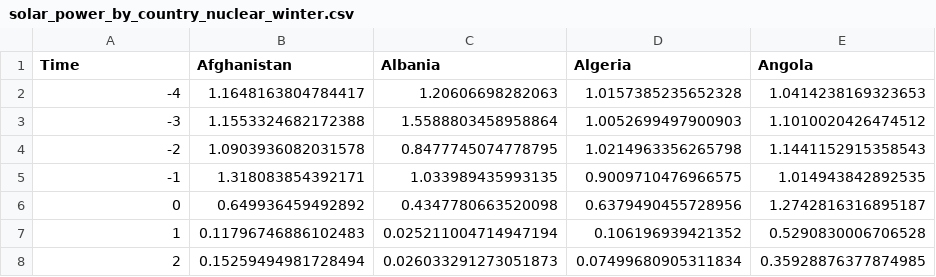
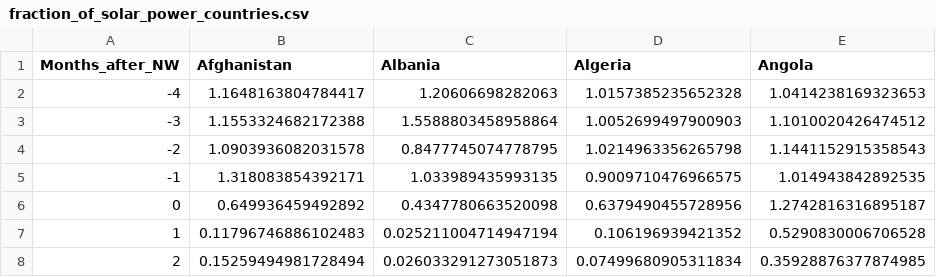
Before and after one commit to allfed/Renewables-Nuclear-Winter, a CSV file: results/fraction_of_solar_power_countries.csv (was results/solar_power_by_country_nuclear_winter.csv), drawn as a sheet; only a part is shown; the diff names each change by its address in the sheet, - before the commit and + after, or states it on an @@ line.

Commit message:
solar csv results

```diff
--- a/results/solar_power_by_country_nuclear_winter.csv
+++ b/results/fraction_of_solar_power_countries.csv
-A1: Time
+A1: Months_after_NW
```
Also changed, not shown: 2 other files.
